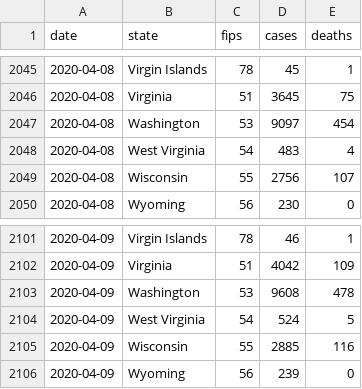
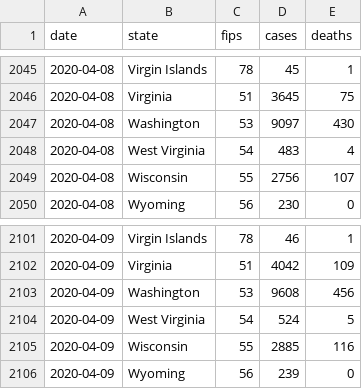
Before and after one commit to RachelShi0/two_and_a_half_cs_majors, a CSV file: data/us/covid/nyt_us_states.csv, drawn as a sheet; only a part is shown, gaps mark what is left out.

```diff
--- a/data/us/covid/nyt_us_states.csv
+++ b/data/us/covid/nyt_us_states.csv
@@ -2046,3 +2046,3 @@ date,state,fips,cases,deaths
 2020-04-08,Virginia,51,3645,75
-2020-04-08,Washington,53,9097,454
+2020-04-08,Washington,53,9097,430
 2020-04-08,West Virginia,54,483,4
@@ -2102,3 +2102,3 @@ date,state,fips,cases,deaths
 2020-04-09,Virginia,51,4042,109
-2020-04-09,Washington,53,9608,478
+2020-04-09,Washington,53,9608,456
 2020-04-09,West Virginia,54,524,5
```
Also changed, not shown: data/international/italy/covid/dpc-covid19-ita-province.csv, data/international/italy/covid/dpc-covid19-ita-regioni.csv, 15 other files.
